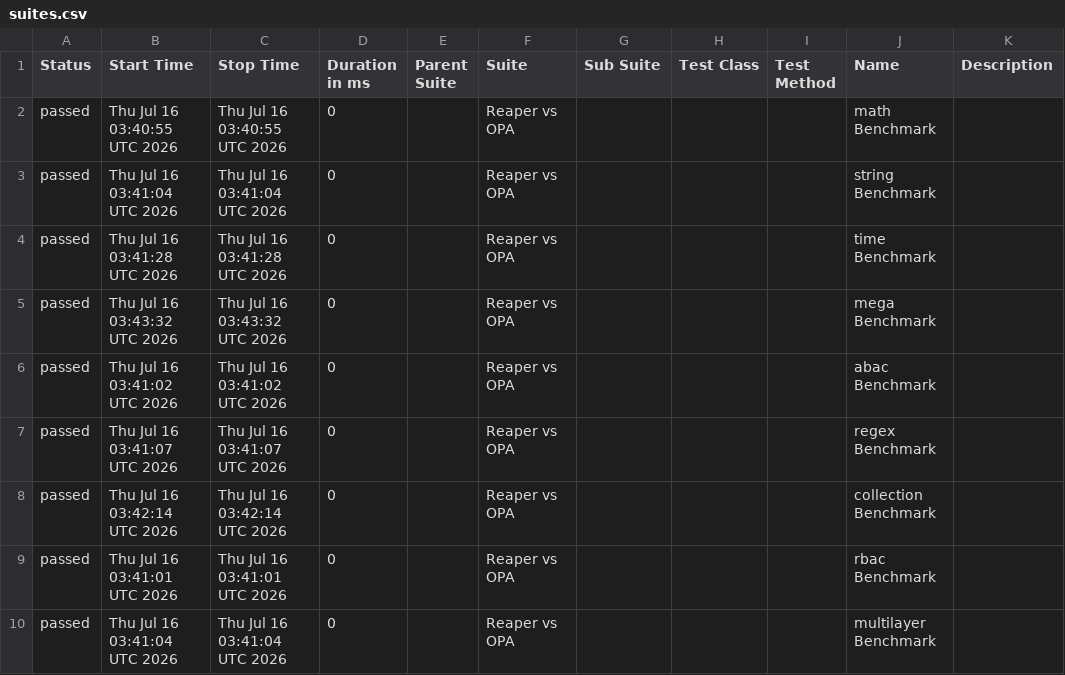
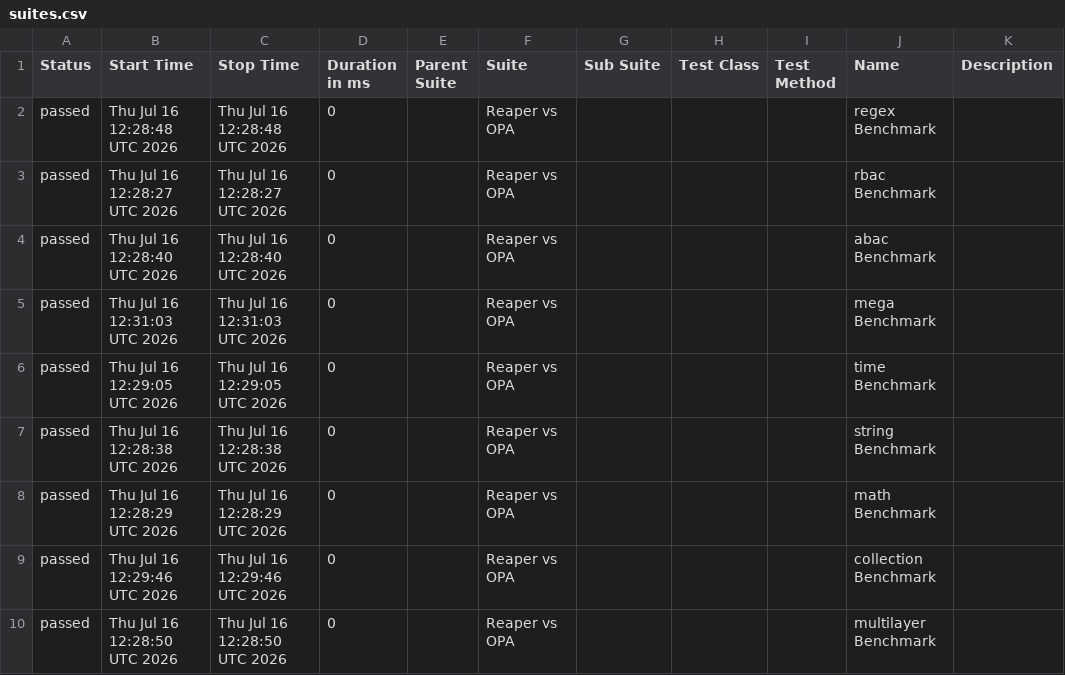
Before and after one commit to pgste/reaper, a CSV file: data/suites.csv, drawn as a sheet.

```diff
--- a/data/suites.csv
+++ b/data/suites.csv
@@ -1,10 +1,10 @@
 "Status","Start Time","Stop Time","Duration in ms","Parent Suite","Suite","Sub Suite","Test Class","Test Method","Name","Description"
-"passed","Thu Jul 16 03:40:55 UTC 2026","Thu Jul 16 03:40:55 UTC 2026","0","","Reaper vs OPA","","","","math Benchmark",""
-"passed","Thu Jul 16 03:41:04 UTC 2026","Thu Jul 16 03:41:04 UTC 2026","0","","Reaper vs OPA","","","","string Benchmark",""
-"passed","Thu Jul 16 03:41:28 UTC 2026","Thu Jul 16 03:41:28 UTC 2026","0","","Reaper vs OPA","","","","time Benchmark",""
-"passed","Thu Jul 16 03:43:32 UTC 2026","Thu Jul 16 03:43:32 UTC 2026","0","","Reaper vs OPA","","","","mega Benchmark",""
-"passed","Thu Jul 16 03:41:02 UTC 2026","Thu Jul 16 03:41:02 UTC 2026","0","","Reaper vs OPA","","","","abac Benchmark",""
-"passed","Thu Jul 16 03:41:07 UTC 2026","Thu Jul 16 03:41:07 UTC 2026","0","","Reaper vs OPA","","","","regex Benchmark",""
-"passed","Thu Jul 16 03:42:14 UTC 2026","Thu Jul 16 03:42:14 UTC 2026","0","","Reaper vs OPA","","","","collection Benchmark",""
-"passed","Thu Jul 16 03:41:01 UTC 2026","Thu Jul 16 03:41:01 UTC 2026","0","","Reaper vs OPA","","","","rbac Benchmark",""
-"passed","Thu Jul 16 03:41:04 UTC 2026","Thu Jul 16 03:41:04 UTC 2026","0","","Reaper vs OPA","","","","multilayer Benchmark",""
+"passed","Thu Jul 16 12:28:48 UTC 2026","Thu Jul 16 12:28:48 UTC 2026","0","","Reaper vs OPA","","","","regex Benchmark",""
+"passed","Thu Jul 16 12:28:27 UTC 2026","Thu Jul 16 12:28:27 UTC 2026","0","","Reaper vs OPA","","","","rbac Benchmark",""
+"passed","Thu Jul 16 12:28:40 UTC 2026","Thu Jul 16 12:28:40 UTC 2026","0","","Reaper vs OPA","","","","abac Benchmark",""
+"passed","Thu Jul 16 12:31:03 UTC 2026","Thu Jul 16 12:31:03 UTC 2026","0","","Reaper vs OPA","","","","mega Benchmark",""
+"passed","Thu Jul 16 12:29:05 UTC 2026","Thu Jul 16 12:29:05 UTC 2026","0","","Reaper vs OPA","","","","time Benchmark",""
+"passed","Thu Jul 16 12:28:38 UTC 2026","Thu Jul 16 12:28:38 UTC 2026","0","","Reaper vs OPA","","","","string Benchmark",""
+"passed","Thu Jul 16 12:28:29 UTC 2026","Thu Jul 16 12:28:29 UTC 2026","0","","Reaper vs OPA","","","","math Benchmark",""
+"passed","Thu Jul 16 12:29:46 UTC 2026","Thu Jul 16 12:29:46 UTC 2026","0","","Reaper vs OPA","","","","collection Benchmark",""
+"passed","Thu Jul 16 12:28:50 UTC 2026","Thu Jul 16 12:28:50 UTC 2026","0","","Reaper vs OPA","","","","multilayer Benchmark",""
```
Also changed, not shown: data/behaviors.csv, 43 other files.
